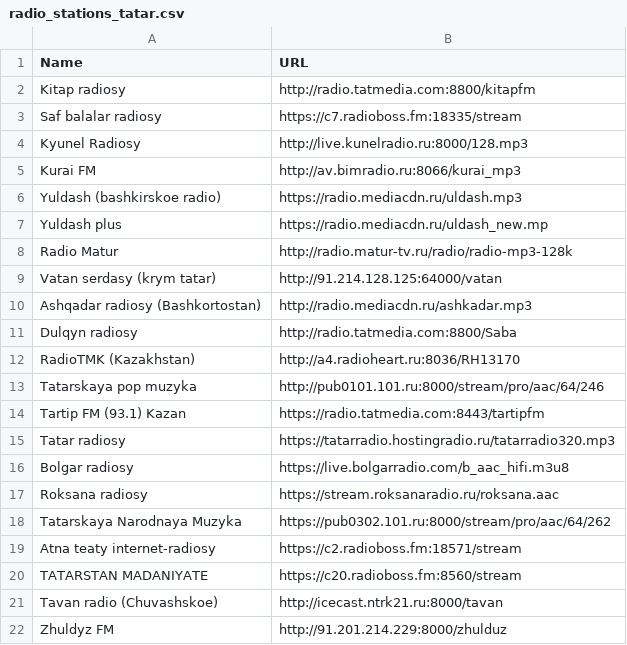
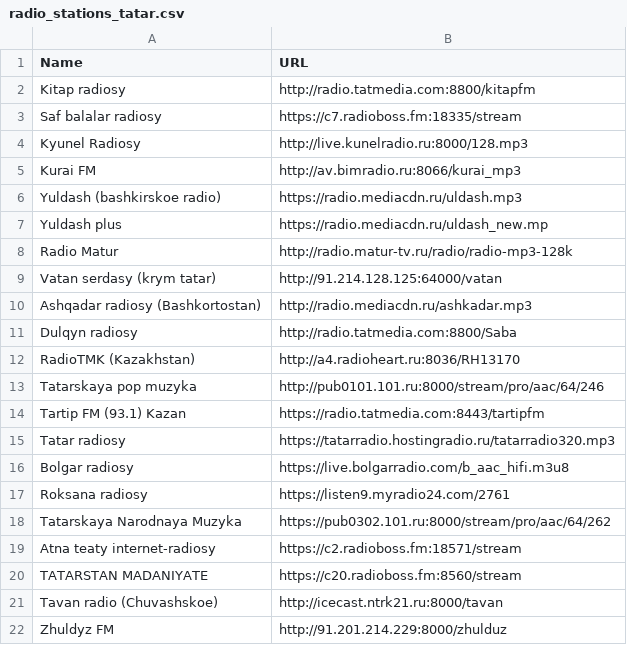
Before and after one commit to kaefik/AtRadio, a CSV file: app/src/main/assets/en/radio_stations_tatar.csv, drawn as a sheet.

Commit message:
fix rokasana radiosi

```diff
--- a/app/src/main/assets/en/radio_stations_tatar.csv
+++ b/app/src/main/assets/en/radio_stations_tatar.csv
@@ -16,3 +16,3 @@ Tatar radiosy;https://tatarradio.hostingradio.ru/tatarradio320.mp3
 Bolgar radiosy;https://live.bolgarradio.com/b_aac_hifi.m3u8
-Roksana radiosy;https://stream.roksanaradio.ru/roksana.aac
+Roksana radiosy;https://listen9.myradio24.com/2761
 Tatarskaya Narodnaya Muzyka;https://pub0302.101.ru:8000/stream/pro/aac/64/262
```
Also changed, not shown: app/src/main/assets/ru/radio_stations_tatar.csv.
